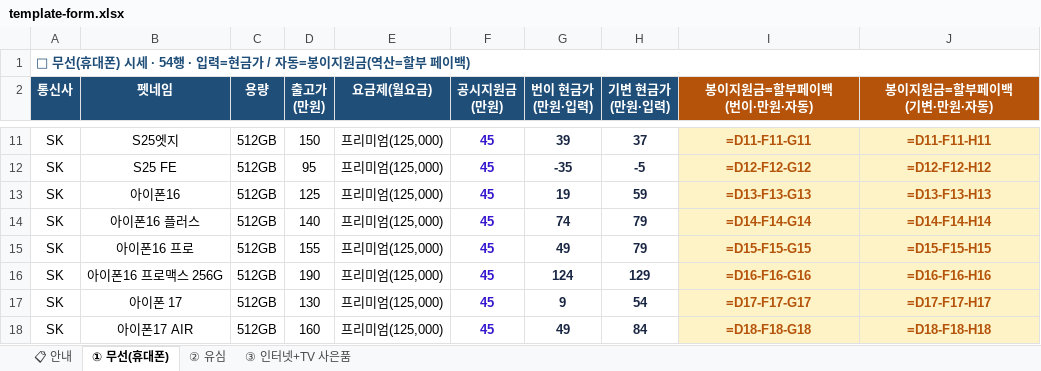
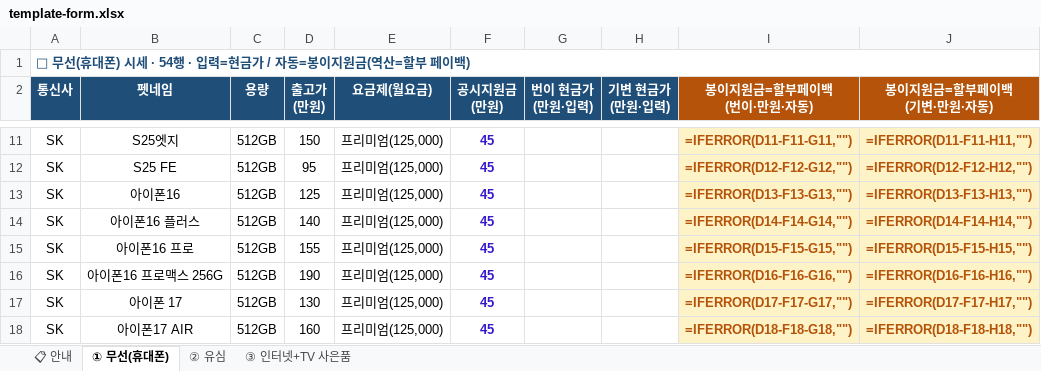
Before and after one commit to vinsenzo83/bongi-mobile, an Excel workbook: docs/template-form.xlsx, sheet ① 무선(휴대폰), drawn as a sheet; only a part is shown, gaps mark what is left out; values as stored, in another font and other column widths than the file's, no borders; formulas without a stored value are shown as written; the diff covers the shown part only; the diff names each change by its address in the sheet, - before the commit and + after, or states it on an @@ line.

```diff
--- a/docs/template-form.xlsx (sheet ① 무선(휴대폰))
+++ b/docs/template-form.xlsx (sheet ① 무선(휴대폰))
-G11 (번이 현금가 (만원·입력)): 39
+G11 (번이 현금가 (만원·입력)): (empty)
-H11 (기변 현금가 (만원·입력)): 37
+H11 (기변 현금가 (만원·입력)): (empty)
-I11 (봉이지원금=할부페이백 (번이·만원·자동)): =D11-F11-G11
+I11 (봉이지원금=할부페이백 (번이·만원·자동)): =IFERROR(D11-F11-G11,"")
-J11 (봉이지원금=할부페이백 (기변·만원·자동)): =D11-F11-H11
+J11 (봉이지원금=할부페이백 (기변·만원·자동)): =IFERROR(D11-F11-H11,"")
-G12 (번이 현금가 (만원·입력)): -35
+G12 (번이 현금가 (만원·입력)): (empty)
-H12 (기변 현금가 (만원·입력)): -5
+H12 (기변 현금가 (만원·입력)): (empty)
-I12 (봉이지원금=할부페이백 (번이·만원·자동)): =D12-F12-G12
+I12 (봉이지원금=할부페이백 (번이·만원·자동)): =IFERROR(D12-F12-G12,"")
-J12 (봉이지원금=할부페이백 (기변·만원·자동)): =D12-F12-H12
+J12 (봉이지원금=할부페이백 (기변·만원·자동)): =IFERROR(D12-F12-H12,"")
-G13 (번이 현금가 (만원·입력)): 19
+G13 (번이 현금가 (만원·입력)): (empty)
-H13 (기변 현금가 (만원·입력)): 59
+H13 (기변 현금가 (만원·입력)): (empty)
-I13 (봉이지원금=할부페이백 (번이·만원·자동)): =D13-F13-G13
+I13 (봉이지원금=할부페이백 (번이·만원·자동)): =IFERROR(D13-F13-G13,"")
-J13 (봉이지원금=할부페이백 (기변·만원·자동)): =D13-F13-H13
+J13 (봉이지원금=할부페이백 (기변·만원·자동)): =IFERROR(D13-F13-H13,"")
-G14 (번이 현금가 (만원·입력)): 74
+G14 (번이 현금가 (만원·입력)): (empty)
-H14:H15 (기변 현금가 (만원·입력)): 79
+H14:H15 (기변 현금가 (만원·입력)): (empty)
-I14 (봉이지원금=할부페이백 (번이·만원·자동)): =D14-F14-G14
+I14 (봉이지원금=할부페이백 (번이·만원·자동)): =IFERROR(D14-F14-G14,"")
-J14 (봉이지원금=할부페이백 (기변·만원·자동)): =D14-F14-H14
+J14 (봉이지원금=할부페이백 (기변·만원·자동)): =IFERROR(D14-F14-H14,"")
-G15 (번이 현금가 (만원·입력)): 49
+G15 (번이 현금가 (만원·입력)): (empty)
-I15 (봉이지원금=할부페이백 (번이·만원·자동)): =D15-F15-G15
+I15 (봉이지원금=할부페이백 (번이·만원·자동)): =IFERROR(D15-F15-G15,"")
-J15 (봉이지원금=할부페이백 (기변·만원·자동)): =D15-F15-H15
+J15 (봉이지원금=할부페이백 (기변·만원·자동)): =IFERROR(D15-F15-H15,"")
-G16 (번이 현금가 (만원·입력)): 124
+G16 (번이 현금가 (만원·입력)): (empty)
-H16 (기변 현금가 (만원·입력)): 129
+H16 (기변 현금가 (만원·입력)): (empty)
-I16 (봉이지원금=할부페이백 (번이·만원·자동)): =D16-F16-G16
+I16 (봉이지원금=할부페이백 (번이·만원·자동)): =IFERROR(D16-F16-G16,"")
-J16 (봉이지원금=할부페이백 (기변·만원·자동)): =D16-F16-H16
+J16 (봉이지원금=할부페이백 (기변·만원·자동)): =IFERROR(D16-F16-H16,"")
-G17 (번이 현금가 (만원·입력)): 9
+G17 (번이 현금가 (만원·입력)): (empty)
-H17 (기변 현금가 (만원·입력)): 54
+H17 (기변 현금가 (만원·입력)): (empty)
-I17 (봉이지원금=할부페이백 (번이·만원·자동)): =D17-F17-G17
+I17 (봉이지원금=할부페이백 (번이·만원·자동)): =IFERROR(D17-F17-G17,"")
-J17 (봉이지원금=할부페이백 (기변·만원·자동)): =D17-F17-H17
+J17 (봉이지원금=할부페이백 (기변·만원·자동)): =IFERROR(D17-F17-H17,"")
-G18 (번이 현금가 (만원·입력)): 49
+G18 (번이 현금가 (만원·입력)): (empty)
-H18 (기변 현금가 (만원·입력)): 84
+H18 (기변 현금가 (만원·입력)): (empty)
-I18 (봉이지원금=할부페이백 (번이·만원·자동)): =D18-F18-G18
+I18 (봉이지원금=할부페이백 (번이·만원·자동)): =IFERROR(D18-F18-G18,"")
-J18 (봉이지원금=할부페이백 (기변·만원·자동)): =D18-F18-H18
+J18 (봉이지원금=할부페이백 (기변·만원·자동)): =IFERROR(D18-F18-H18,"")
```
Also changed, not shown: 185 edited cells elsewhere in this sheet.
